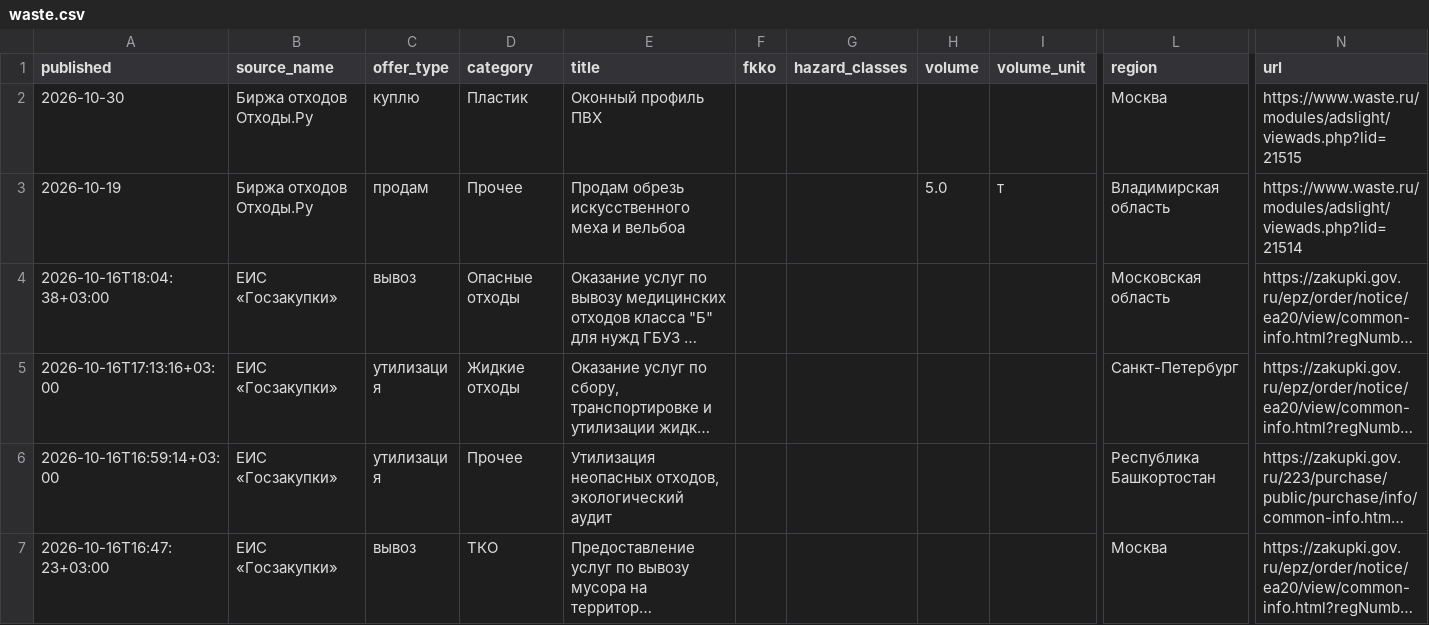
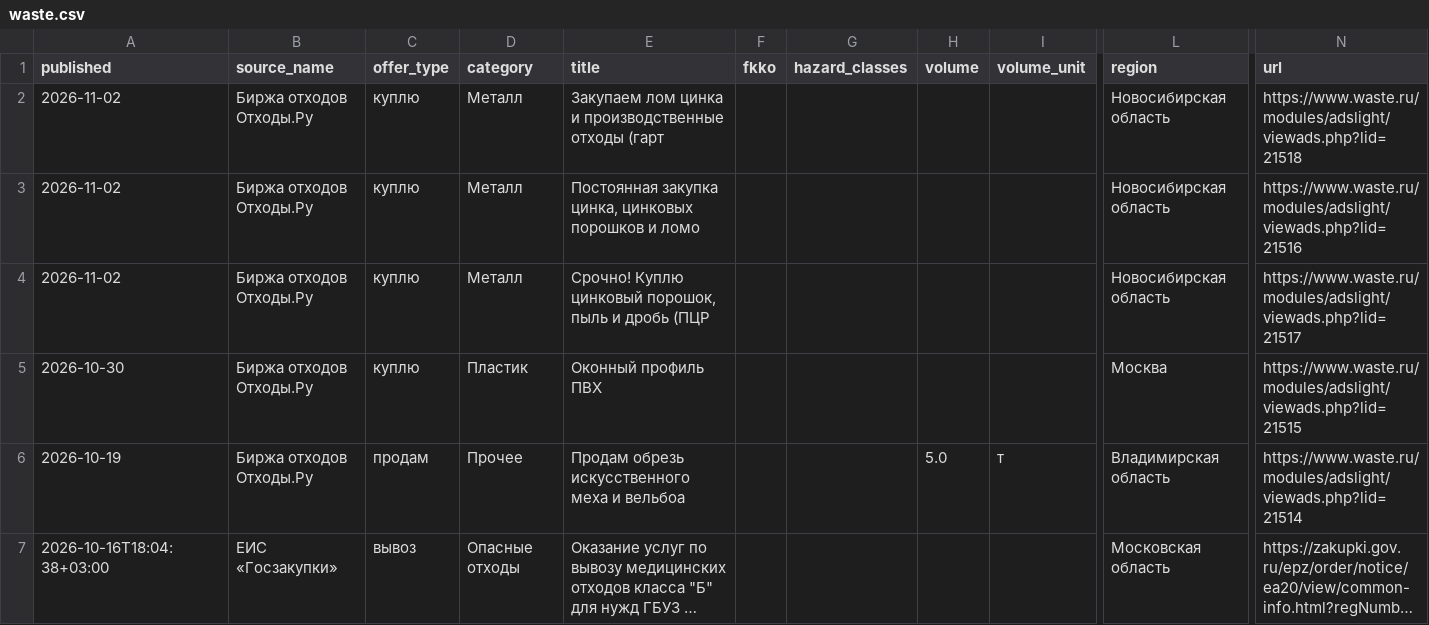
Before and after one commit to vladosick-git/parser-eco-demo, a CSV file: data/waste.csv, drawn as a sheet; only a part is shown, gaps mark what is left out; the shorter side is filled out with more unchanged rows; long unchanged cells end in …; rows hold the shown columns only; the diff names each change by its address in the sheet, - before the commit and + after, or states it on an @@ line.

```diff
--- a/data/waste.csv
+++ b/data/waste.csv
+row 2: 2026-11-02 | Биржа отходов Отходы.Ру | куплю | Металл | Закупаем лом цинка и производственные отходы (гарт |  |  |  |  | Новосибирская область | https://www.waste.ru/modules/adslight/viewads.php?lid=21518
+row 3: 2026-11-02 | Биржа отходов Отходы.Ру | куплю | Металл | Постоянная закупка цинка, цинковых порошков и ломо |  |  |  |  | Новосибирская область | https://www.waste.ru/modules/adslight/viewads.php?lid=21516
+row 4: 2026-11-02 | Биржа отходов Отходы.Ру | куплю | Металл | Срочно! Куплю цинковый порошок, пыль и дробь (ПЦР |  |  |  |  | Новосибирская область | https://www.waste.ru/modules/adslight/viewads.php?lid=21517
```
Also changed, not shown: 4 other files.
